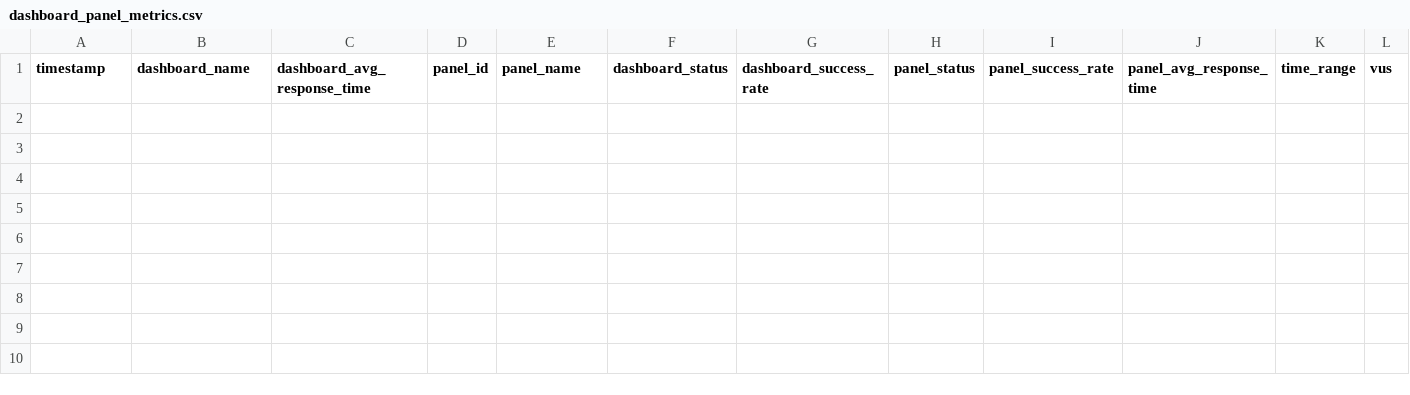
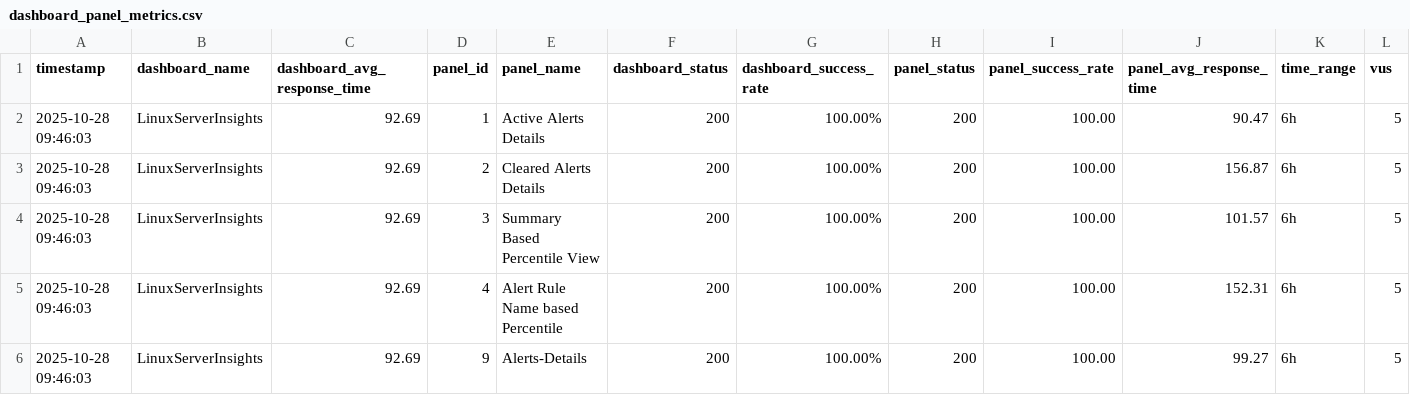
Before and after one commit to vunetsystems/Load-Testing-Tool, a CSV file: k6_final/results_linux_mssql/dashboard_panel_metrics.csv, drawn as a sheet; only a part is shown; rows hold the shown columns only; the diff names each change by its address in the sheet, - before the commit and + after, or states it on an @@ line.

Commit message:
fix(k6): update server URLs to resolve test failures
Updated IP addresses in LinuxServerInsights.js and user_cookies.py from old endpoints to new ones, resulting in successful k6 test runs with 100% success rate for dashboard and panel checks. Added corresponding test results, metrics, and log entries.

```diff
--- a/k6_final/results_linux_mssql/dashboard_panel_metrics.csv
+++ b/k6_final/results_linux_mssql/dashboard_panel_metrics.csv
+row 2: 2025-10-28 09:46:03 | LinuxServerInsights | 92.69 | 1 | Active Alerts Details | 200 | 100.00% | 200 | 100.00 | 90.47 | 6h | 5
+row 3: 2025-10-28 09:46:03 | LinuxServerInsights | 92.69 | 2 | Cleared Alerts Details | 200 | 100.00% | 200 | 100.00 | 156.87 | 6h | 5
+row 4: 2025-10-28 09:46:03 | LinuxServerInsights | 92.69 | 3 | Summary Based Percentile View | 200 | 100.00% | 200 | 100.00 | 101.57 | 6h | 5
+row 5: 2025-10-28 09:46:03 | LinuxServerInsights | 92.69 | 4 | Alert Rule Name based Percentile | 200 | 100.00% | 200 | 100.00 | 152.31 | 6h | 5
+row 6: 2025-10-28 09:46:03 | LinuxServerInsights | 92.69 | 9 | Alerts-Details | 200 | 100.00% | 200 | 100.00 | 99.27 | 6h | 5
```
Also changed, not shown: 6 other files.
